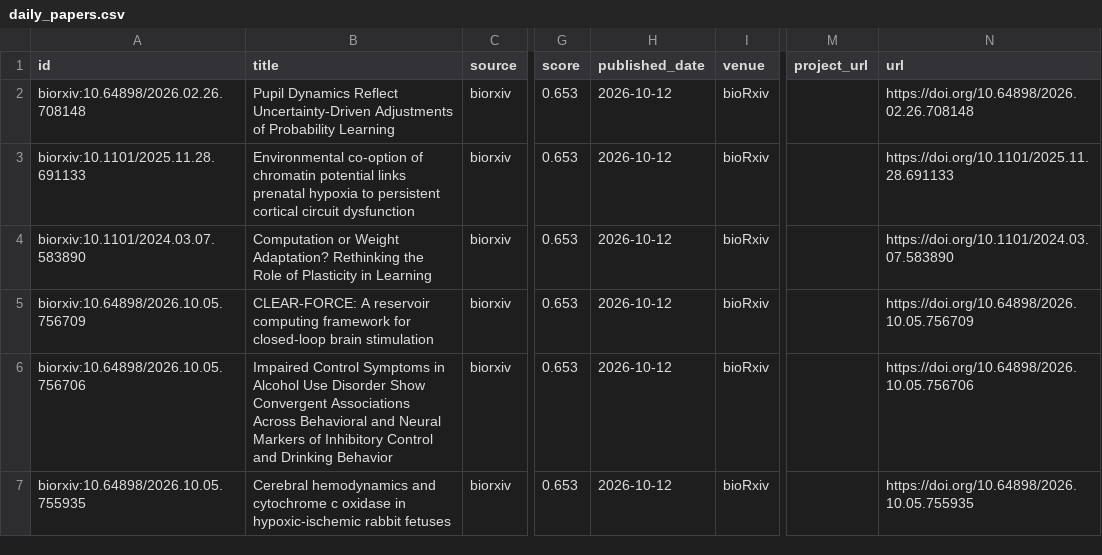
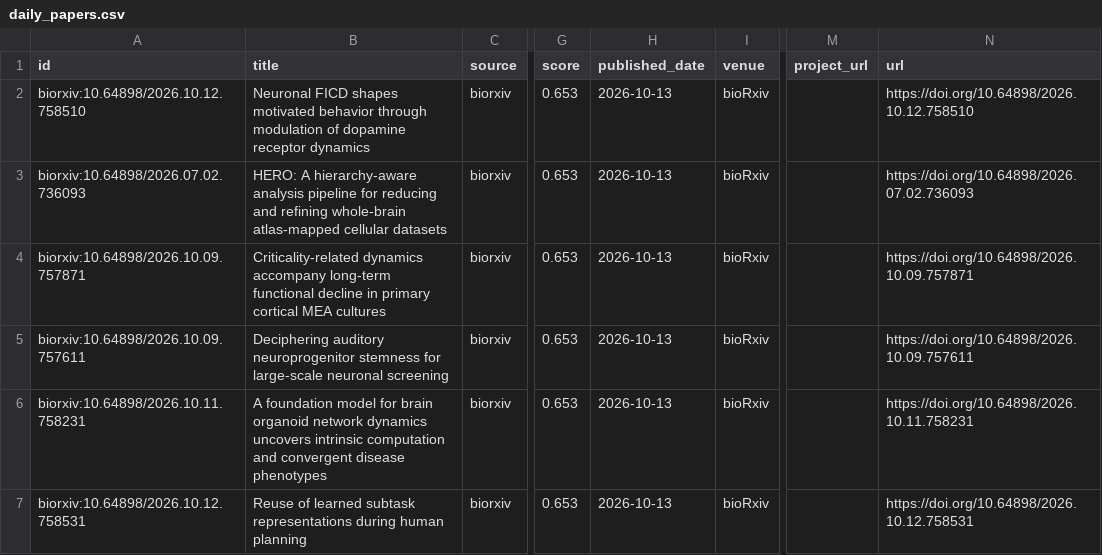
Before and after one commit to JayeCheng/paper-learning-system, a CSV file: data/exports/daily_papers.csv, drawn as a sheet; only a part is shown, gaps mark what is left out; the diff names each change by its address in the sheet, - before the commit and + after, or states it on an @@ line.

```diff
--- a/data/exports/daily_papers.csv
+++ b/data/exports/daily_papers.csv
-A2 (id): biorxiv:10.64898/2026.02.26.708148
+A2 (id): biorxiv:10.64898/2026.10.12.758510
-B2 (title): Pupil Dynamics Reflect Uncertainty-Driven Adjustments of Probability Learning
+B2 (title): Neuronal FICD shapes motivated behavior through modulation of dopamine receptor dynamics
-H2:H7 (published_date): 2026-10-12
+H2:H7 (published_date): 2026-10-13
-N2 (url): https://doi.org/10.64898/2026.02.26.708148
+N2 (url): https://doi.org/10.64898/2026.10.12.758510
-A3 (id): biorxiv:10.1101/2025.11.28.691133
+A3 (id): biorxiv:10.64898/2026.07.02.736093
-B3 (title): Environmental co-option of chromatin potential links prenatal hypoxia to persistent cortical circuit dysfunction
+B3 (title): HERO: A hierarchy-aware analysis pipeline for reducing and refining whole-brain atlas-mapped cellular datasets
-N3 (url): https://doi.org/10.1101/2025.11.28.691133
+N3 (url): https://doi.org/10.64898/2026.07.02.736093
-A4 (id): biorxiv:10.1101/2024.03.07.583890
+A4 (id): biorxiv:10.64898/2026.10.09.757871
-B4 (title): Computation or Weight Adaptation? Rethinking the Role of Plasticity in Learning
+B4 (title): Criticality-related dynamics accompany long-term functional decline in primary cortical MEA cultures
-N4 (url): https://doi.org/10.1101/2024.03.07.583890
+N4 (url): https://doi.org/10.64898/2026.10.09.757871
-A5 (id): biorxiv:10.64898/2026.10.05.756709
+A5 (id): biorxiv:10.64898/2026.10.09.757611
-B5 (title): CLEAR-FORCE: A reservoir computing framework for closed-loop brain stimulation
+B5 (title): Deciphering auditory neuroprogenitor stemness for large-scale neuronal screening
-N5 (url): https://doi.org/10.64898/2026.10.05.756709
+N5 (url): https://doi.org/10.64898/2026.10.09.757611
-A6 (id): biorxiv:10.64898/2026.10.05.756706
+A6 (id): biorxiv:10.64898/2026.10.11.758231
-B6 (title): Impaired Control Symptoms in Alcohol Use Disorder Show Convergent Associations Across Behavioral and Neural Markers of Inhibitory Control and Drinking Behavior
+B6 (title): A foundation model for brain organoid network dynamics uncovers intrinsic computation and convergent disease phenotypes
-N6 (url): https://doi.org/10.64898/2026.10.05.756706
+N6 (url): https://doi.org/10.64898/2026.10.11.758231
-A7 (id): biorxiv:10.64898/2026.10.05.755935
+A7 (id): biorxiv:10.64898/2026.10.12.758531
-B7 (title): Cerebral hemodynamics and cytochrome c oxidase in hypoxic-ischemic rabbit fetuses
+B7 (title): Reuse of learned subtask representations during human planning
-N7 (url): https://doi.org/10.64898/2026.10.05.755935
+N7 (url): https://doi.org/10.64898/2026.10.12.758531
```
Also changed, not shown: data/exports/papers.csv, data/exports/reading_status.csv, 12 other files.
